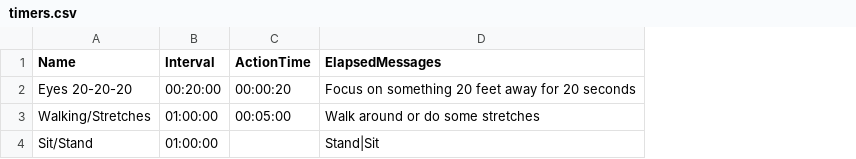
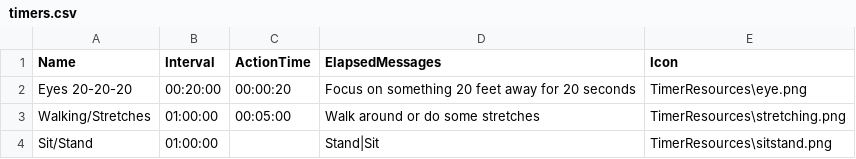
Before and after one commit to schlechtums/ComputerUsePhysicalHealthReminder, a CSV file: src/CUPHR.ViewModel/timers.csv, drawn as a sheet; the diff names each change by its address in the sheet, - before the commit and + after, or states it on an @@ line.

Commit message:
Added timer icons functionality

```diff
--- a/src/CUPHR.ViewModel/timers.csv
+++ b/src/CUPHR.ViewModel/timers.csv
+column E (Icon), rows 2-4: TimerResources\eye.png | TimerResources\stretching.png | TimerResources\sitstand.png
```
Also changed, not shown: 10 other files.
